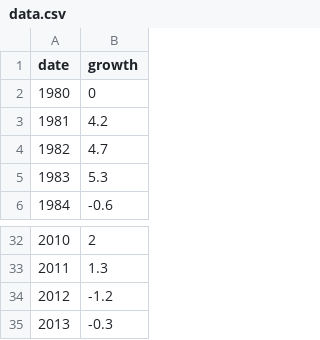
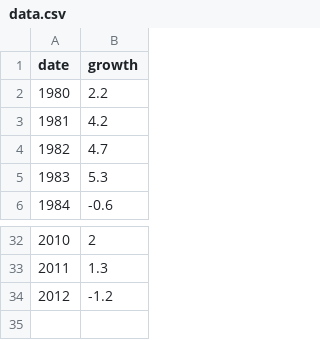
Before and after one commit to ONSvisual/Simple-charts, a CSV file: Simple-Bar-Vertical/data.csv, drawn as a sheet; only a part is shown, gaps mark what is left out.

Commit message:
Update vertical bar chart

```diff
--- a/Simple-Bar-Vertical/data.csv
+++ b/Simple-Bar-Vertical/data.csv
@@ -1,3 +1,3 @@
 date,growth
-1980,0
+1980,2.2
 1981,4.2
@@ -34,2 +34 @@ date,growth
 2012,-1.2
-2013,-0.3
```
Also changed, not shown: 3 other files.
